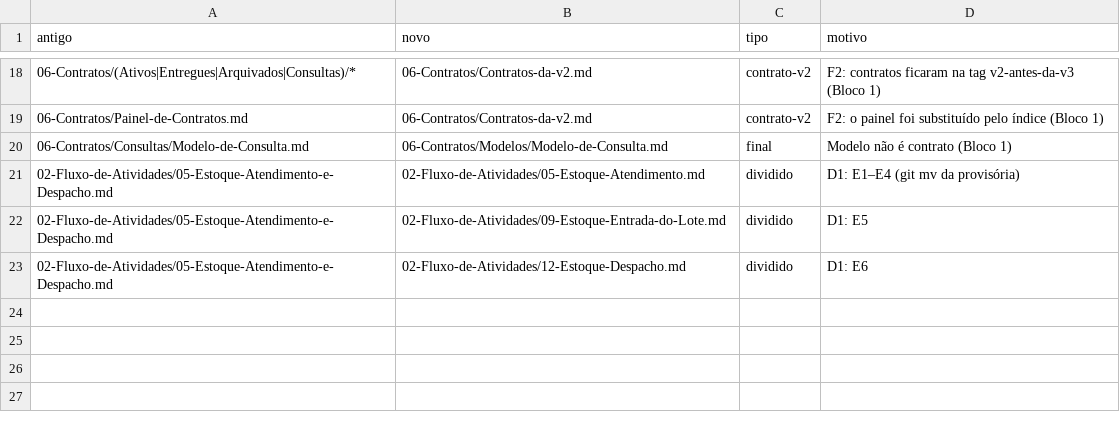
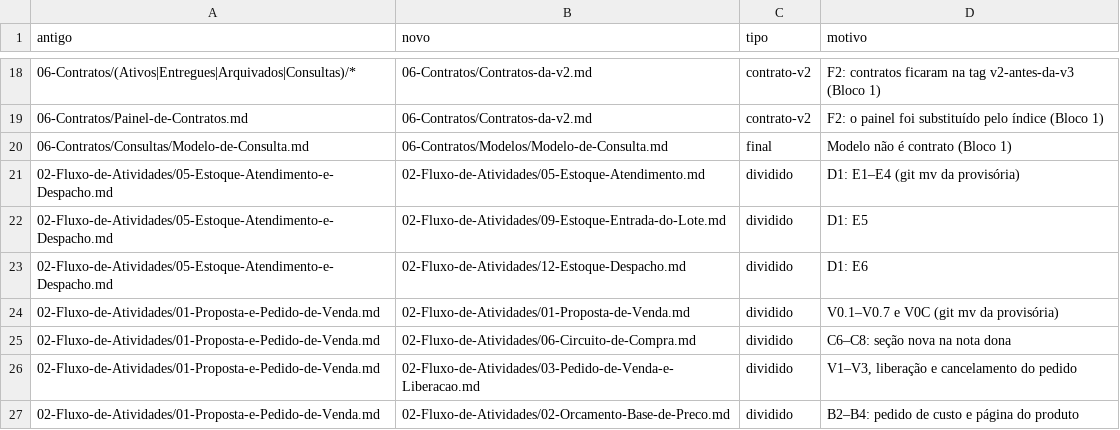
Before and after one commit to pablo-cruzbr/vault-avhub-mer, a CSV file: _v3/mapa-renomeacao.csv, drawn as a sheet; only a part is shown, gaps mark what is left out.

```diff
--- a/_v3/mapa-renomeacao.csv
+++ b/_v3/mapa-renomeacao.csv
@@ -23 +23,5 @@ antigo,novo,tipo,motivo
 02-Fluxo-de-Atividades/05-Estoque-Atendimento-e-Despacho.md,02-Fluxo-de-Atividades/12-Estoque-Despacho.md,dividido,"D1: E6"
+02-Fluxo-de-Atividades/01-Proposta-e-Pedido-de-Venda.md,02-Fluxo-de-Atividades/01-Proposta-de-Venda.md,dividido,"V0.1–V0.7 e V0C (git mv da provisória)"
+02-Fluxo-de-Atividades/01-Proposta-e-Pedido-de-Venda.md,02-Fluxo-de-Atividades/06-Circuito-de-Compra.md,dividido,"C6–C8: seção nova na nota dona"
+02-Fluxo-de-Atividades/01-Proposta-e-Pedido-de-Venda.md,02-Fluxo-de-Atividades/03-Pedido-de-Venda-e-Liberacao.md,dividido,"V1–V3, liberação e cancelamento do pedido"
+02-Fluxo-de-Atividades/01-Proposta-e-Pedido-de-Venda.md,02-Fluxo-de-Atividades/02-Orcamento-Base-de-Preco.md,dividido,"B2–B4: pedido de custo e página do produto"
```
Also changed, not shown: 23 other files.
